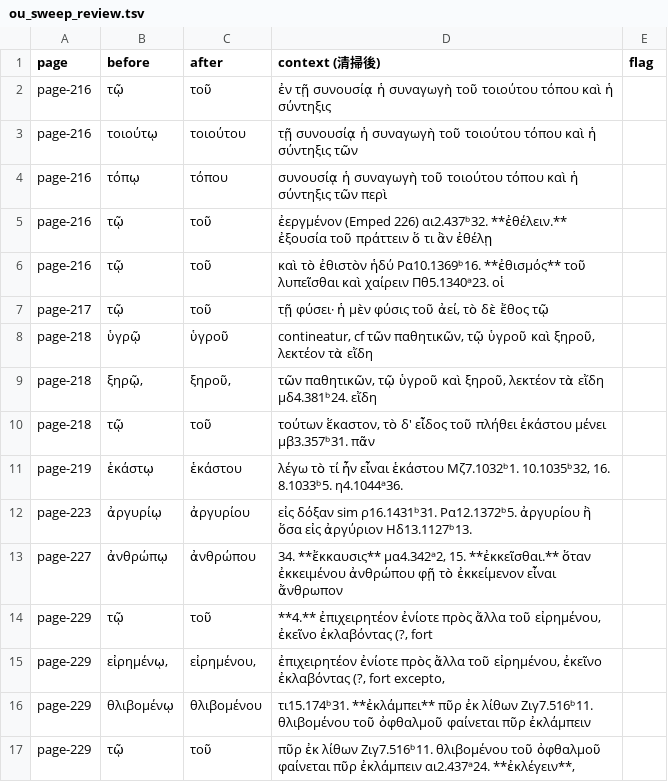
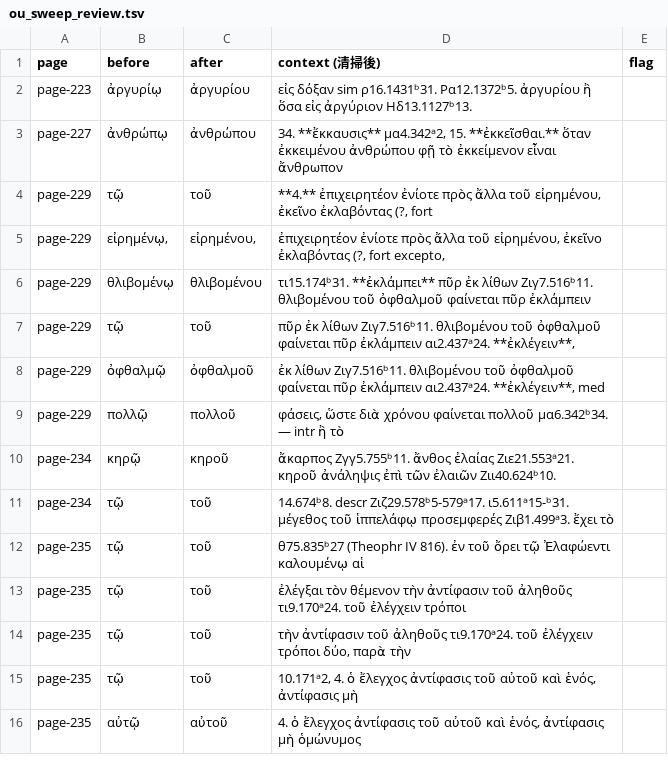
Before and after one commit to tuzzit/index_aristotelicus, a TSV file: data/ou_sweep_review.tsv, drawn as a sheet; only a part is shown; the shorter side is filled out with more unchanged rows.

```diff
--- a/data/ou_sweep_review.tsv
+++ b/data/ou_sweep_review.tsv
@@ -1,12 +1,2 @@
 page	before	after	context (清掃後)	flag
-page-216	τῷ	τοῦ	ἐν τῇ συνουσίᾳ ἡ συναγωγὴ τοῦ τοιούτου τόπου καὶ ἡ σύντηξις	
-page-216	τοιούτῳ	τοιούτου	τῇ συνουσίᾳ ἡ συναγωγὴ τοῦ τοιούτου τόπου καὶ ἡ σύντηξις τῶν	
-page-216	τόπῳ	τόπου	συνουσίᾳ ἡ συναγωγὴ τοῦ τοιούτου τόπου καὶ ἡ σύντηξις τῶν περὶ	
-page-216	τῷ	τοῦ	ἐεργμένον (Emped 226) αι2.437ᵇ32.  **ἐθέλειν.** ἐξουσία τοῦ πράττειν ὅ τι ἂν ἐθέλῃ	
-page-216	τῷ	τοῦ	καὶ τὸ ἐθιστὸν ἡδύ Ρα10.1369ᵇ16.  **ἐθισμός** τοῦ λυπεῖσθαι καὶ χαίρειν Πθ5.1340ᵃ23. οἱ	
-page-217	τῷ	τοῦ	τῇ φύσει· ἡ μὲν φύσις τοῦ ἀεί, τὸ δὲ ἔθος τῷ	
-page-218	ὑγρῷ	ὑγροῦ	contineatur, cf τῶν παθητικῶν, τῷ ὑγροῦ καὶ ξηροῦ, λεκτέον τὰ εἴδη	
-page-218	ξηρῷ,	ξηροῦ,	τῶν παθητικῶν, τῷ ὑγροῦ καὶ ξηροῦ, λεκτέον τὰ εἴδη μδ4.381ᵇ24. εἴδη	
-page-218	τῷ	τοῦ	τούτων ἕκαστον, τὸ δ' εἶδος τοῦ πλήθει ἑκάστου μένει μβ3.357ᵇ31. πᾶν	
-page-219	ἑκάστῳ	ἑκάστου	λέγω τὸ τί ἦν εἶναι ἑκάστου Μζ7.1032ᵇ1. 10.1035ᵇ32, 16. 8.1033ᵇ5. η4.1044ᵃ36.	
 page-223	ἀργυρίῳ	ἀργυρίου	εἰς δόξαν sim ρ16.1431ᵇ31. Ρα12.1372ᵇ5. ἀργυρίου ἢ ὅσα εἰς ἀργύριον Ηδ13.1127ᵇ13.	
```
Also changed, not shown: data/diagnostics.tsv, src/glosses.tsv, 9 other files.
